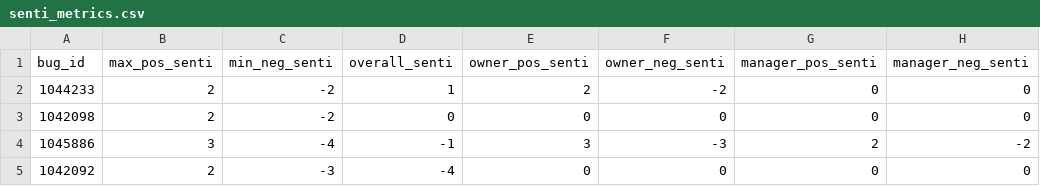
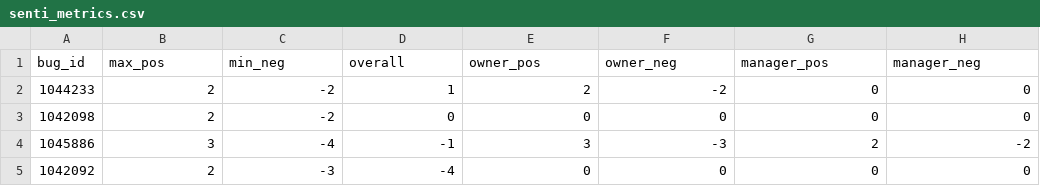
Before and after one commit to an-anonymous-user/uplift-analysis, a CSV file: independent_metrics/senti_metrics.csv, drawn as a sheet; only a part is shown.

Commit message:
Update variables

```diff
--- a/independent_metrics/senti_metrics.csv
+++ b/independent_metrics/senti_metrics.csv
@@ -1,2 +1,2 @@
-bug_id,max_pos_senti,min_neg_senti,overall_senti,owner_pos_senti,owner_neg_senti,manager_pos_senti,manager_neg_senti
+bug_id,max_pos,min_neg,overall,owner_pos,owner_neg,manager_pos,manager_neg
 1044233,2,-2,1,2,-2,0,0
```
